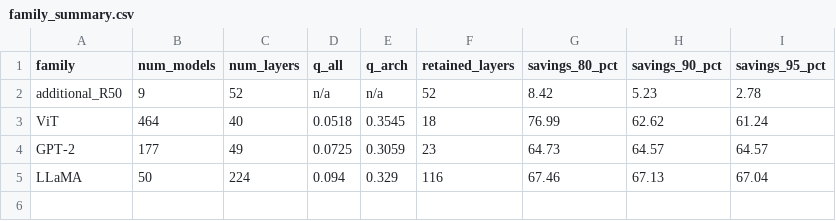
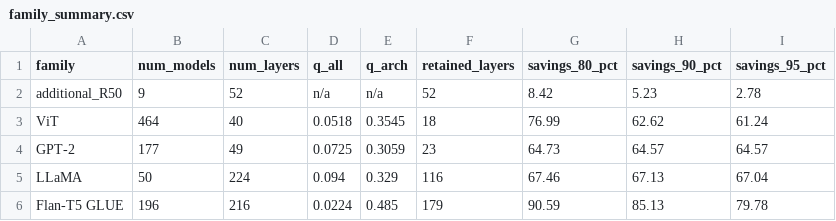
Before and after one commit to toshi2k2/unisub, a CSV file: Main_weight_analysis/family_summary.csv, drawn as a sheet; the diff names each change by its address in the sheet, - before the commit and + after, or states it on an @@ line.

```diff
--- a/Main_weight_analysis/family_summary.csv
+++ b/Main_weight_analysis/family_summary.csv
+row 6: Flan-T5 GLUE | 196 | 216 | 0.0224 | 0.485 | 179 | 90.59 | 85.13 | 79.78
```
Also changed, not shown: 32 other files.
